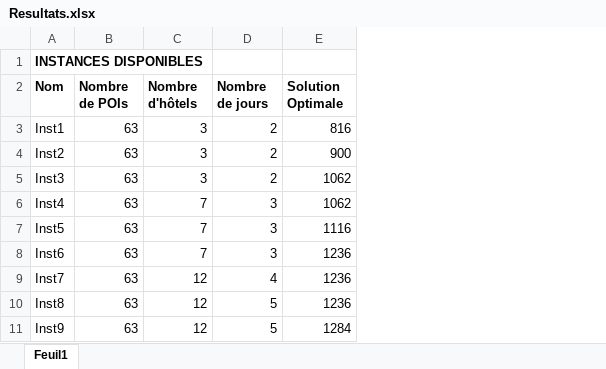
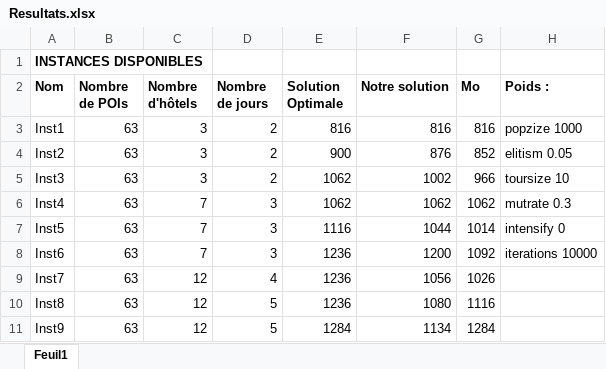
Before and after one commit to KylianLeplant/OptiCheminTouristique, an Excel workbook: .old/Resultats.xlsx, sheet Feuil1, drawn as a sheet; only a part is shown; values as stored, in another font and other column widths than the file's, no borders; the diff names each change by its address in the sheet, - before the commit and + after, or states it on an @@ line.

```diff
--- a/.old/Resultats.xlsx (sheet Feuil1)
+++ b/.old/Resultats.xlsx (sheet Feuil1)
+column F (Notre solution), rows 3-11: 816 | 876 | 1002 | 1062 | 1044 | 1200 | 1056 | 1080 | 1134
+column G (Mo), rows 3-11: 816 | 852 | 966 | 1062 | 1014 | 1092 | 1026 | 1116 | 1284
+column H (Poids :), rows 3-8: popzize 1000 | elitism 0.05 | toursize 10 | mutrate 0.3 | intensify 0 | iterations 10000
```
Also changed, not shown: 2 other files.
